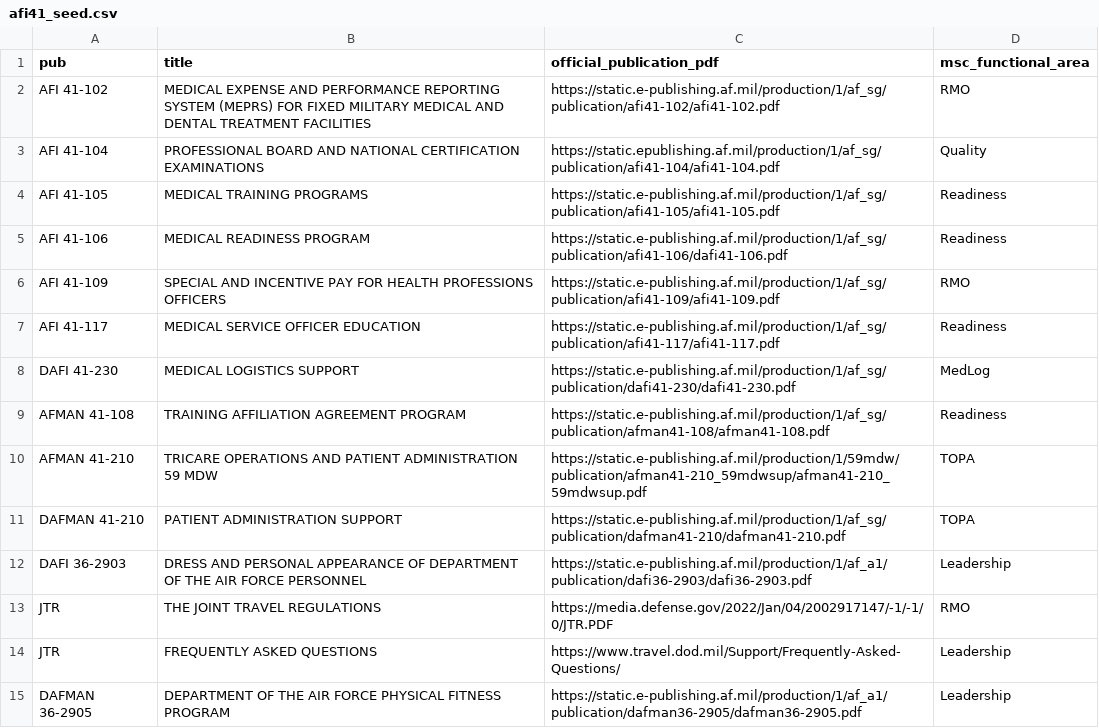
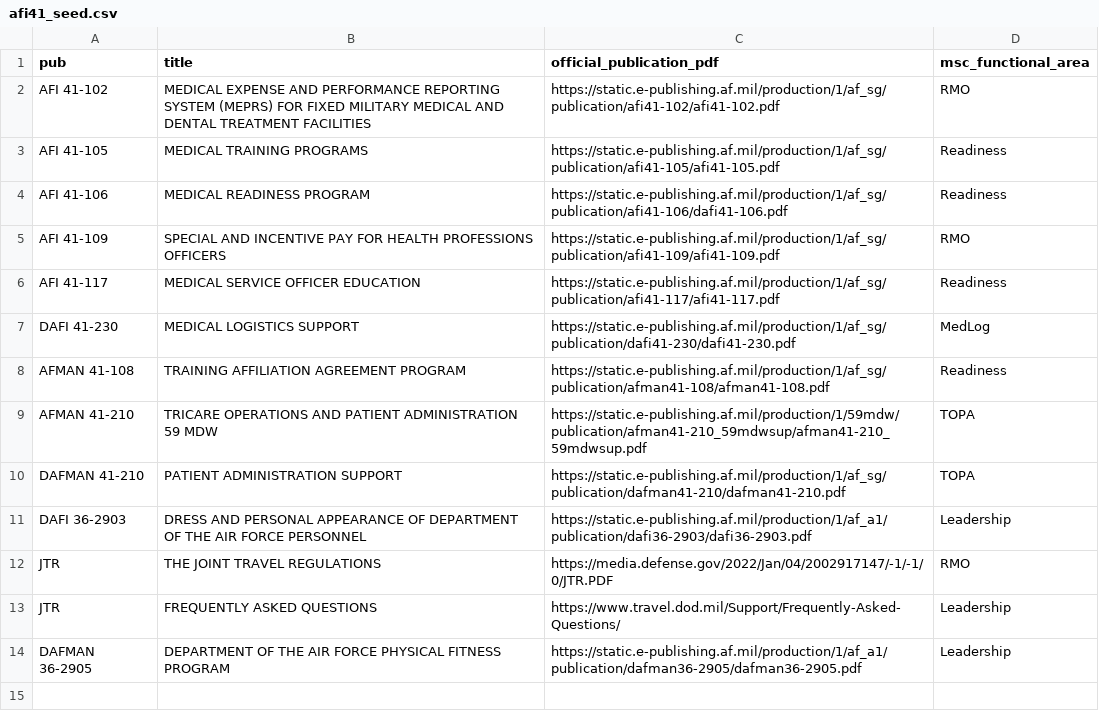
Before and after one commit to DScarver10/msc-super-friend, a CSV file: web/public/data/afi41_seed.csv, drawn as a sheet.

```diff
--- a/web/public/data/afi41_seed.csv
+++ b/web/public/data/afi41_seed.csv
@@ -2,3 +2,2 @@ pub,title,official_publication_pdf,msc_functional_area
 AFI 41-102,MEDICAL EXPENSE AND PERFORMANCE REPORTING SYSTEM (MEPRS) FOR FIXED MILITARY MEDICAL AND DENTAL TREATMENT FACILITIES,https://static.e-publishing.af.mil/production/1/af_sg/publication/afi41-102/afi41-102.pdf,RMO
-AFI 41-104,PROFESSIONAL BOARD AND NATIONAL CERTIFICATION EXAMINATIONS,https://static.epublishing.af.mil/production/1/af_sg/publication/afi41-104/afi41-104.pdf,Quality
 AFI 41-105,MEDICAL TRAINING PROGRAMS,https://static.e-publishing.af.mil/production/1/af_sg/publication/afi41-105/afi41-105.pdf,Readiness
```
Also changed, not shown: 40 other files.
